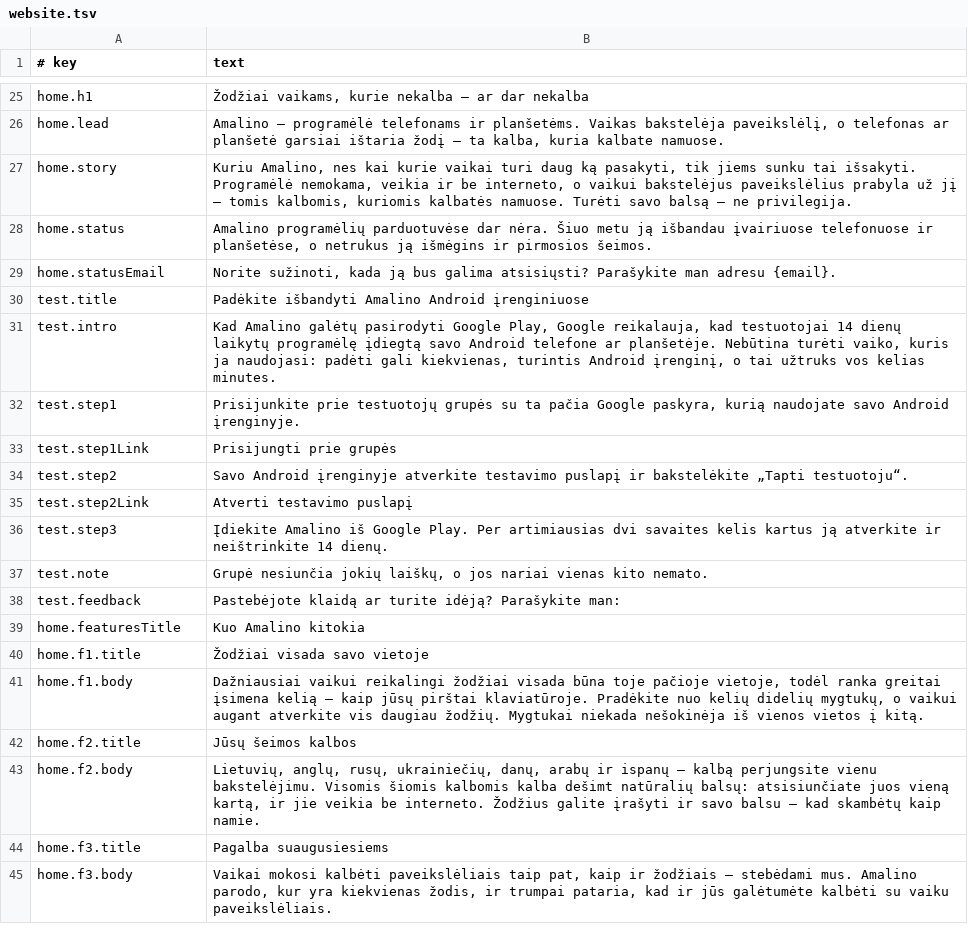
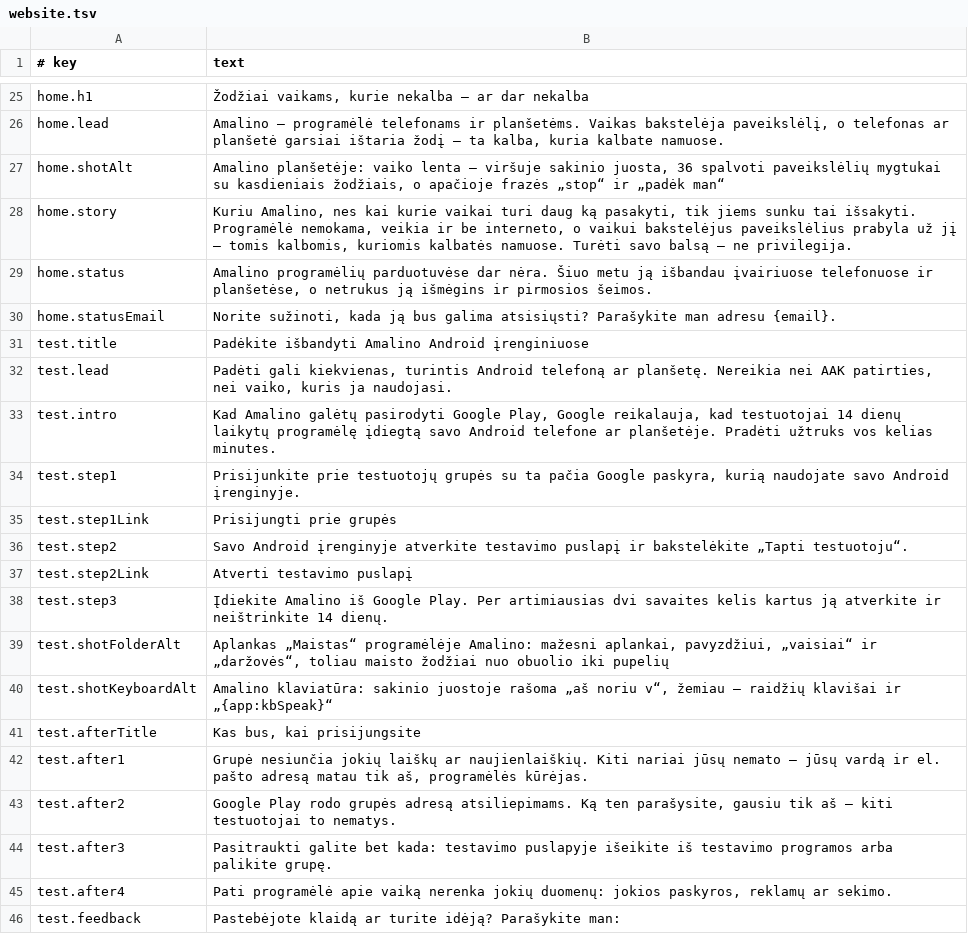
Before and after one commit to amalino-app/amalino.app, a TSV file: translations/lt/website.tsv, drawn as a sheet; only a part is shown, gaps mark what is left out; the shorter side is filled out with more unchanged rows.

```diff
--- a/translations/lt/website.tsv
+++ b/translations/lt/website.tsv
@@ -26,2 +26,3 @@ home.h1	Žodžiai vaikams, kurie nekalba – ar dar nekalba
 home.lead	Amalino – programėlė telefonams ir planšetėms. Vaikas bakstelėja paveikslėlį, o telefonas ar planšetė garsiai ištaria žodį – ta kalba, kuria kalbate namuose.
+home.shotAlt	Amalino planšetėje: vaiko lenta – viršuje sakinio juosta, 36 spalvoti paveikslėlių mygtukai su kasdieniais žodžiais, o apačioje frazės „stop“ ir „padėk man“
 home.story	Kuriu Amalino, nes kai kurie vaikai turi daug ką pasakyti, tik jiems sunku tai išsakyti. Programėlė nemokama, veikia ir be interneto, o vaikui bakstelėjus paveikslėlius prabyla už jį – tomis kalbomis, kuriomis kalbatės namuose. Turėti savo balsą – ne privilegija.
@@ -30,3 +31,4 @@ home.statusEmail	Norite sužinoti, kada ją bus galima atsisiųsti? Parašykite
 test.title	Padėkite išbandyti Amalino Android įrenginiuose
-test.intro	Kad Amalino galėtų pasirodyti Google Play, Google reikalauja, kad testuotojai 14 dienų laikytų programėlę įdiegtą savo Android telefone ar planšetėje. Nebūtina turėti vaiko, kuris ja naudojasi: padėti gali kiekvienas, turintis Android įrenginį, o tai užtruks vos kelias minutes.
+test.lead	Padėti gali kiekvienas, turintis Android telefoną ar planšetę. Nereikia nei AAK patirties, nei vaiko, kuris ja naudojasi.
+test.intro	Kad Amalino galėtų pasirodyti Google Play, Google reikalauja, kad testuotojai 14 dienų laikytų programėlę įdiegtą savo Android telefone ar planšetėje. Pradėti užtruks vos kelias minutes.
 test.step1	Prisijunkite prie testuotojų grupės su ta pačia Google paskyra, kurią naudojate savo Android įrenginyje.
@@ -36,3 +38,9 @@ test.step2Link	Atverti testavimo puslapį
 test.step3	Įdiekite Amalino iš Google Play. Per artimiausias dvi savaites kelis kartus ją atverkite ir neištrinkite 14 dienų.
-test.note	Grupė nesiunčia jokių laiškų, o jos nariai vienas kito nemato.
+test.shotFolderAlt	Aplankas „Maistas“ programėlėje Amalino: mažesni aplankai, pavyzdžiui, „vaisiai“ ir „daržovės“, toliau maisto žodžiai nuo obuolio iki pupelių
+test.shotKeyboardAlt	Amalino klaviatūra: sakinio juostoje rašoma „aš noriu v“, žemiau – raidžių klavišai ir „{app:kbSpeak}“
+test.afterTitle	Kas bus, kai prisijungsite
+test.after1	Grupė nesiunčia jokių laiškų ar naujienlaiškių. Kiti nariai jūsų nemato – jūsų vardą ir el. pašto adresą matau tik aš, programėlės kūrėjas.
+test.after2	Google Play rodo grupės adresą atsiliepimams. Ką ten parašysite, gausiu tik aš – kiti testuotojai to nematys.
+test.after3	Pasitraukti galite bet kada: testavimo puslapyje išeikite iš testavimo programos arba palikite grupę.
+test.after4	Pati programėlė apie vaiką nerenka jokių duomenų: jokios paskyros, reklamų ar sekimo.
 test.feedback	Pastebėjote klaidą ar turite idėją? Parašykite man:
```
Also changed, not shown: translations/ar/website.tsv, translations/da/website.tsv, 16 other files.
